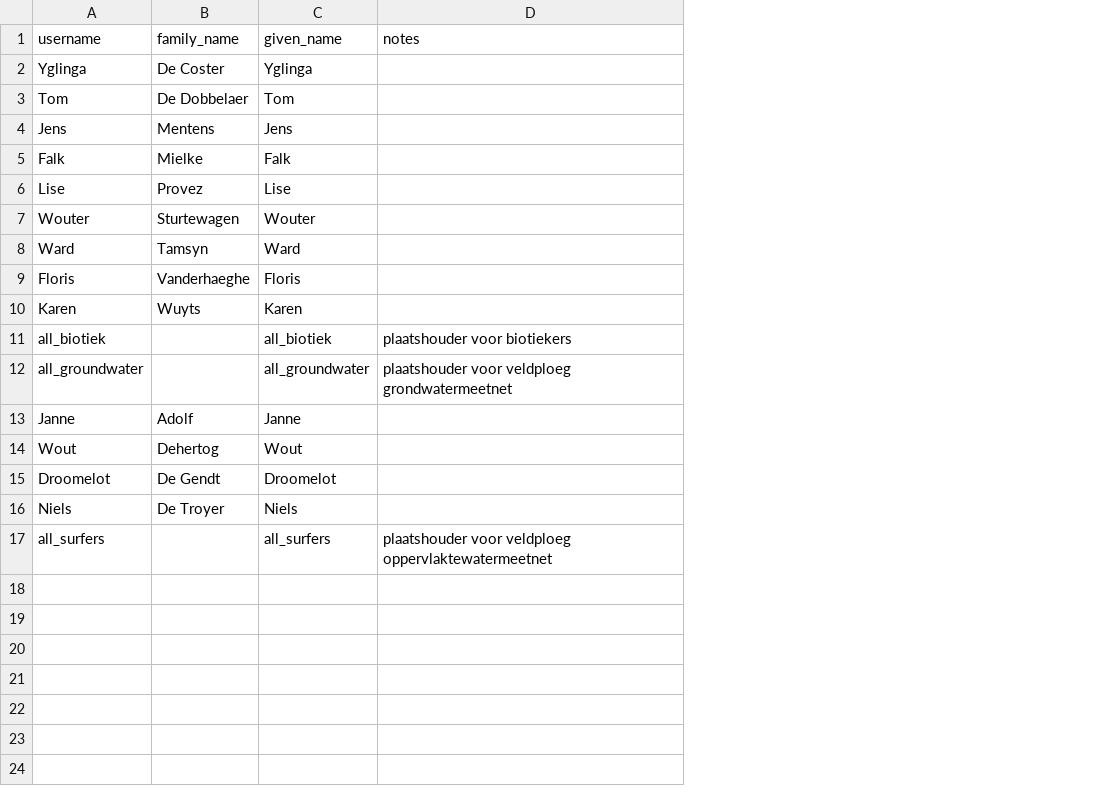
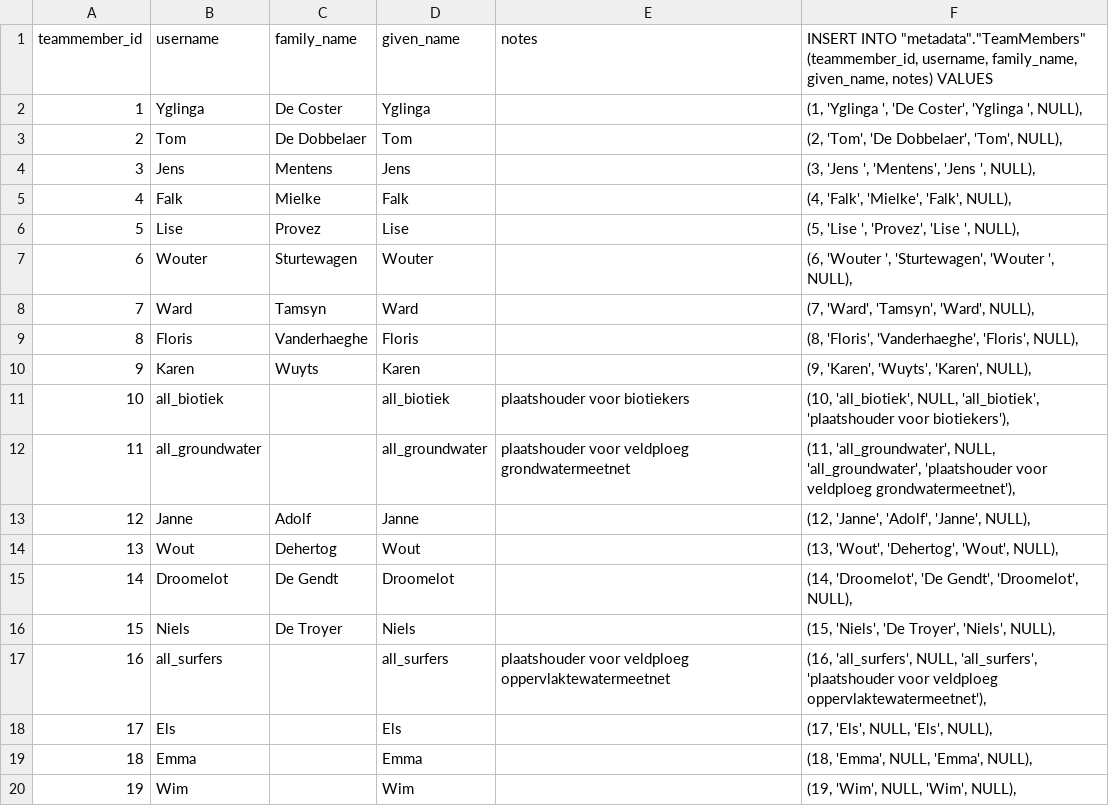
Before and after one commit to inbo/n2khab-mne-monitoring, a CSV file: 900_database_organization/mnmsurfdb_dev_structure/data_TeamMembers.csv, drawn as a sheet; the diff names each change by its address in the sheet, - before the commit and + after, or states it on an @@ line.

Commit message:
init_mnmsurfdb: revive surf init script

```diff
--- a/900_database_organization/mnmsurfdb_dev_structure/data_TeamMembers.csv
+++ b/900_database_organization/mnmsurfdb_dev_structure/data_TeamMembers.csv
+column A (teammember_id), rows 2-17: 1 | 2 | 3 | 4 | 5 | 6 | 7 | 8 | 9 | 10 | 11 | 12 | 13 | 14 | 15 | 16
+column F, rows 1-17: INSERT INTO "metadata"."TeamMembers" (teammember_id, username, family_name, given_name, notes) VALUES | (1, 'Yglinga ', 'De Coster', 'Yglinga ', NULL), | (2, 'Tom', 'De Dobbelaer', 'Tom', NULL), | (3, 'Jens ', 'Mentens', 'Jens ', NULL), | (4, 'Falk', 'Mielke', 'Falk', NULL), | (5, 'Lise ', 'Provez', 'Lise ', NULL), | (6, 'Wouter ', 'Sturtewagen', 'Wouter ', NULL), | (7, 'Ward', 'Tamsyn', 'Ward', NULL), | (8, 'Floris', 'Vanderhaeghe', 'Floris', NULL), | (9, 'Karen', 'Wuyts', 'Karen', NULL), | (10, 'all_biotiek', NULL, 'all_biotiek', 'plaatshouder voor biotiekers'), | (11, 'all_groundwater', NULL, 'all_groundwater', 'plaatshouder voor veldploeg grondwatermeetnet'), | (12, 'Janne', 'Adolf', 'Janne', NULL), | (13, 'Wout', 'Dehertog', 'Wout', NULL), | (14, 'Droomelot', 'De Gendt', 'Droomelot', NULL), | (15, 'Niels', 'De Troyer', 'Niels', NULL), | (16, 'all_surfers', NULL, 'all_surfers', 'plaatshouder voor veldploeg oppervlaktewatermeetnet'),
+row 18: 17 | Els |  | Els |  | (17, 'Els', NULL, 'Els', NULL),
+row 19: 18 | Emma |  | Emma |  | (18, 'Emma', NULL, 'Emma', NULL),
+row 20: 19 | Wim |  | Wim |  | (19, 'Wim', NULL, 'Wim', NULL),
```
Also changed, not shown: 4 other files.
